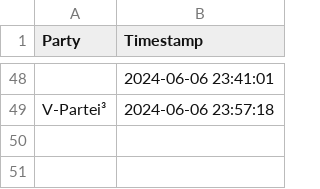
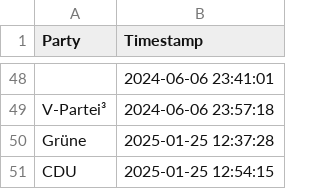
Before and after one commit to 0skxr/VoteKT, a CSV file: voted_parties.csv, drawn as a sheet; only a part is shown, gaps mark what is left out; the diff names each change by its address in the sheet, - before the commit and + after, or states it on an @@ line.

```diff
--- a/voted_parties.csv
+++ b/voted_parties.csv
+row 50: Grüne | 2025-01-25 12:37:28
+row 51: CDU | 2025-01-25 12:54:15
```
Also changed, not shown: 10 other files.
